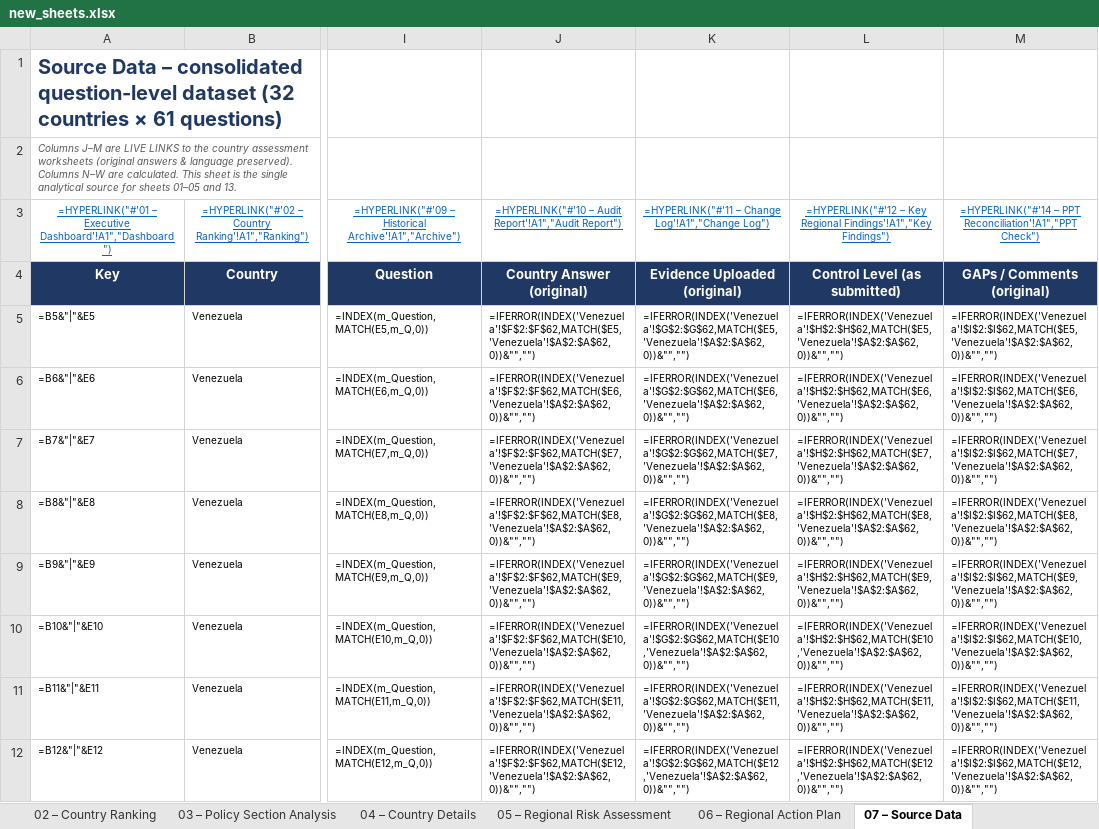
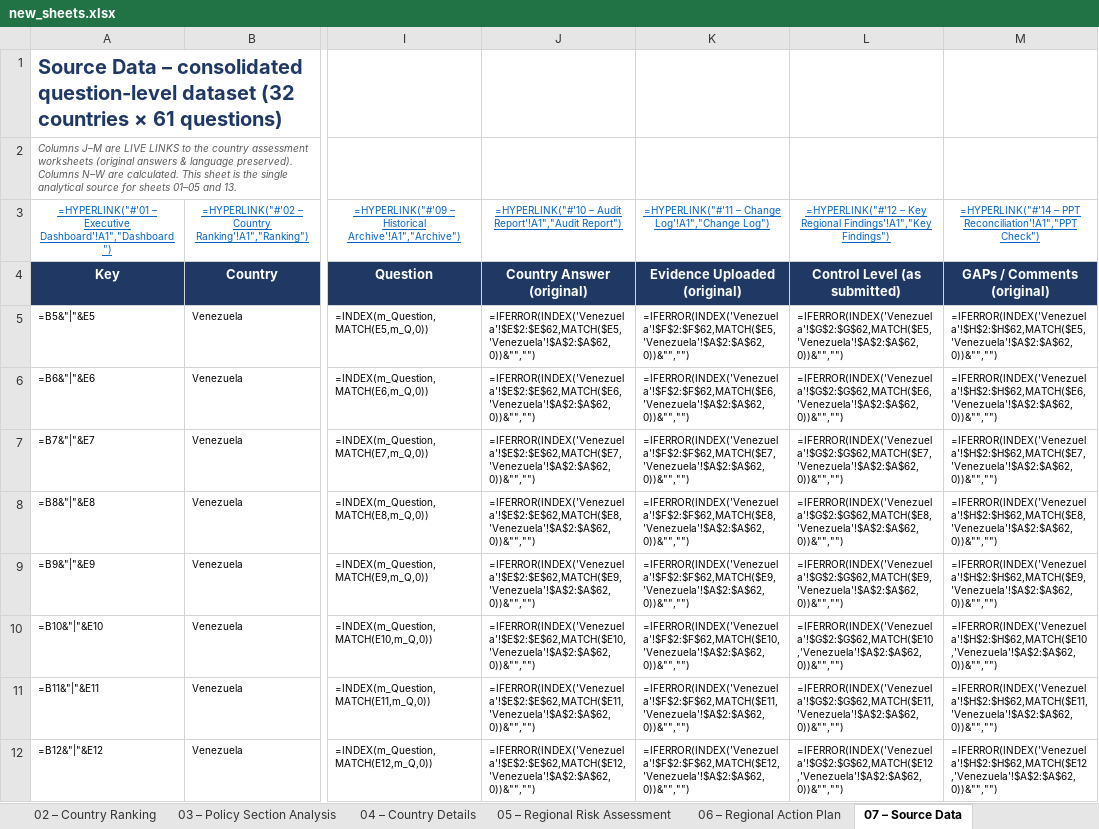
Before and after one commit to garyronquillo1984-dot/warehouse-attendance-pro, an Excel workbook: customs-audit/build/new_sheets.xlsx, sheet 07 – Source Data, drawn as a sheet; only a part is shown, gaps mark what is left out; values as stored, in another font and other column widths than the file's, no borders; formulas without a stored value are shown as written; conditional formats and table styles not drawn; the diff covers the shown part only; the diff names each change by its address in the sheet, - before the commit and + after, or states it on an @@ line.

```diff
--- a/customs-audit/build/new_sheets.xlsx (sheet 07 – Source Data)
+++ b/customs-audit/build/new_sheets.xlsx (sheet 07 – Source Data)
-J5 (Country Answer (original)): =IFERROR(INDEX('Venezuela'!$F$2:$F$62,MATCH($E5,'Venezuela'!$A$2:$A$62,0))&"","")
+J5 (Country Answer (original)): =IFERROR(INDEX('Venezuela'!$E$2:$E$62,MATCH($E5,'Venezuela'!$A$2:$A$62,0))&"","")
-K5 (Evidence Uploaded (original)): =IFERROR(INDEX('Venezuela'!$G$2:$G$62,MATCH($E5,'Venezuela'!$A$2:$A$62,0))&"","")
+K5 (Evidence Uploaded (original)): =IFERROR(INDEX('Venezuela'!$F$2:$F$62,MATCH($E5,'Venezuela'!$A$2:$A$62,0))&"","")
-L5 (Control Level (as submitted)): =IFERROR(INDEX('Venezuela'!$H$2:$H$62,MATCH($E5,'Venezuela'!$A$2:$A$62,0))&"","")
+L5 (Control Level (as submitted)): =IFERROR(INDEX('Venezuela'!$G$2:$G$62,MATCH($E5,'Venezuela'!$A$2:$A$62,0))&"","")
-M5 (GAPs / Comments (original)): =IFERROR(INDEX('Venezuela'!$I$2:$I$62,MATCH($E5,'Venezuela'!$A$2:$A$62,0))&"","")
+M5 (GAPs / Comments (original)): =IFERROR(INDEX('Venezuela'!$H$2:$H$62,MATCH($E5,'Venezuela'!$A$2:$A$62,0))&"","")
-J6 (Country Answer (original)): =IFERROR(INDEX('Venezuela'!$F$2:$F$62,MATCH($E6,'Venezuela'!$A$2:$A$62,0))&"","")
+J6 (Country Answer (original)): =IFERROR(INDEX('Venezuela'!$E$2:$E$62,MATCH($E6,'Venezuela'!$A$2:$A$62,0))&"","")
-K6 (Evidence Uploaded (original)): =IFERROR(INDEX('Venezuela'!$G$2:$G$62,MATCH($E6,'Venezuela'!$A$2:$A$62,0))&"","")
+K6 (Evidence Uploaded (original)): =IFERROR(INDEX('Venezuela'!$F$2:$F$62,MATCH($E6,'Venezuela'!$A$2:$A$62,0))&"","")
-L6 (Control Level (as submitted)): =IFERROR(INDEX('Venezuela'!$H$2:$H$62,MATCH($E6,'Venezuela'!$A$2:$A$62,0))&"","")
+L6 (Control Level (as submitted)): =IFERROR(INDEX('Venezuela'!$G$2:$G$62,MATCH($E6,'Venezuela'!$A$2:$A$62,0))&"","")
-M6 (GAPs / Comments (original)): =IFERROR(INDEX('Venezuela'!$I$2:$I$62,MATCH($E6,'Venezuela'!$A$2:$A$62,0))&"","")
+M6 (GAPs / Comments (original)): =IFERROR(INDEX('Venezuela'!$H$2:$H$62,MATCH($E6,'Venezuela'!$A$2:$A$62,0))&"","")
-J7 (Country Answer (original)): =IFERROR(INDEX('Venezuela'!$F$2:$F$62,MATCH($E7,'Venezuela'!$A$2:$A$62,0))&"","")
+J7 (Country Answer (original)): =IFERROR(INDEX('Venezuela'!$E$2:$E$62,MATCH($E7,'Venezuela'!$A$2:$A$62,0))&"","")
-K7 (Evidence Uploaded (original)): =IFERROR(INDEX('Venezuela'!$G$2:$G$62,MATCH($E7,'Venezuela'!$A$2:$A$62,0))&"","")
+K7 (Evidence Uploaded (original)): =IFERROR(INDEX('Venezuela'!$F$2:$F$62,MATCH($E7,'Venezuela'!$A$2:$A$62,0))&"","")
-L7 (Control Level (as submitted)): =IFERROR(INDEX('Venezuela'!$H$2:$H$62,MATCH($E7,'Venezuela'!$A$2:$A$62,0))&"","")
+L7 (Control Level (as submitted)): =IFERROR(INDEX('Venezuela'!$G$2:$G$62,MATCH($E7,'Venezuela'!$A$2:$A$62,0))&"","")
-M7 (GAPs / Comments (original)): =IFERROR(INDEX('Venezuela'!$I$2:$I$62,MATCH($E7,'Venezuela'!$A$2:$A$62,0))&"","")
+M7 (GAPs / Comments (original)): =IFERROR(INDEX('Venezuela'!$H$2:$H$62,MATCH($E7,'Venezuela'!$A$2:$A$62,0))&"","")
-J8 (Country Answer (original)): =IFERROR(INDEX('Venezuela'!$F$2:$F$62,MATCH($E8,'Venezuela'!$A$2:$A$62,0))&"","")
+J8 (Country Answer (original)): =IFERROR(INDEX('Venezuela'!$E$2:$E$62,MATCH($E8,'Venezuela'!$A$2:$A$62,0))&"","")
-K8 (Evidence Uploaded (original)): =IFERROR(INDEX('Venezuela'!$G$2:$G$62,MATCH($E8,'Venezuela'!$A$2:$A$62,0))&"","")
+K8 (Evidence Uploaded (original)): =IFERROR(INDEX('Venezuela'!$F$2:$F$62,MATCH($E8,'Venezuela'!$A$2:$A$62,0))&"","")
-L8 (Control Level (as submitted)): =IFERROR(INDEX('Venezuela'!$H$2:$H$62,MATCH($E8,'Venezuela'!$A$2:$A$62,0))&"","")
+L8 (Control Level (as submitted)): =IFERROR(INDEX('Venezuela'!$G$2:$G$62,MATCH($E8,'Venezuela'!$A$2:$A$62,0))&"","")
-M8 (GAPs / Comments (original)): =IFERROR(INDEX('Venezuela'!$I$2:$I$62,MATCH($E8,'Venezuela'!$A$2:$A$62,0))&"","")
+M8 (GAPs / Comments (original)): =IFERROR(INDEX('Venezuela'!$H$2:$H$62,MATCH($E8,'Venezuela'!$A$2:$A$62,0))&"","")
-J9 (Country Answer (original)): =IFERROR(INDEX('Venezuela'!$F$2:$F$62,MATCH($E9,'Venezuela'!$A$2:$A$62,0))&"","")
+J9 (Country Answer (original)): =IFERROR(INDEX('Venezuela'!$E$2:$E$62,MATCH($E9,'Venezuela'!$A$2:$A$62,0))&"","")
-K9 (Evidence Uploaded (original)): =IFERROR(INDEX('Venezuela'!$G$2:$G$62,MATCH($E9,'Venezuela'!$A$2:$A$62,0))&"","")
+K9 (Evidence Uploaded (original)): =IFERROR(INDEX('Venezuela'!$F$2:$F$62,MATCH($E9,'Venezuela'!$A$2:$A$62,0))&"","")
-L9 (Control Level (as submitted)): =IFERROR(INDEX('Venezuela'!$H$2:$H$62,MATCH($E9,'Venezuela'!$A$2:$A$62,0))&"","")
+L9 (Control Level (as submitted)): =IFERROR(INDEX('Venezuela'!$G$2:$G$62,MATCH($E9,'Venezuela'!$A$2:$A$62,0))&"","")
-M9 (GAPs / Comments (original)): =IFERROR(INDEX('Venezuela'!$I$2:$I$62,MATCH($E9,'Venezuela'!$A$2:$A$62,0))&"","")
+M9 (GAPs / Comments (original)): =IFERROR(INDEX('Venezuela'!$H$2:$H$62,MATCH($E9,'Venezuela'!$A$2:$A$62,0))&"","")
-J10 (Country Answer (original)): =IFERROR(INDEX('Venezuela'!$F$2:$F$62,MATCH($E10,'Venezuela'!$A$2:$A$62,0))&"","")
+J10 (Country Answer (original)): =IFERROR(INDEX('Venezuela'!$E$2:$E$62,MATCH($E10,'Venezuela'!$A$2:$A$62,0))&"","")
-K10 (Evidence Uploaded (original)): =IFERROR(INDEX('Venezuela'!$G$2:$G$62,MATCH($E10,'Venezuela'!$A$2:$A$62,0))&"","")
+K10 (Evidence Uploaded (original)): =IFERROR(INDEX('Venezuela'!$F$2:$F$62,MATCH($E10,'Venezuela'!$A$2:$A$62,0))&"","")
-L10 (Control Level (as submitted)): =IFERROR(INDEX('Venezuela'!$H$2:$H$62,MATCH($E10,'Venezuela'!$A$2:$A$62,0))&"","")
+L10 (Control Level (as submitted)): =IFERROR(INDEX('Venezuela'!$G$2:$G$62,MATCH($E10,'Venezuela'!$A$2:$A$62,0))&"","")
-M10 (GAPs / Comments (original)): =IFERROR(INDEX('Venezuela'!$I$2:$I$62,MATCH($E10,'Venezuela'!$A$2:$A$62,0))&"","")
+M10 (GAPs / Comments (original)): =IFERROR(INDEX('Venezuela'!$H$2:$H$62,MATCH($E10,'Venezuela'!$A$2:$A$62,0))&"","")
-J11 (Country Answer (original)): =IFERROR(INDEX('Venezuela'!$F$2:$F$62,MATCH($E11,'Venezuela'!$A$2:$A$62,0))&"","")
+J11 (Country Answer (original)): =IFERROR(INDEX('Venezuela'!$E$2:$E$62,MATCH($E11,'Venezuela'!$A$2:$A$62,0))&"","")
-K11 (Evidence Uploaded (original)): =IFERROR(INDEX('Venezuela'!$G$2:$G$62,MATCH($E11,'Venezuela'!$A$2:$A$62,0))&"","")
+K11 (Evidence Uploaded (original)): =IFERROR(INDEX('Venezuela'!$F$2:$F$62,MATCH($E11,'Venezuela'!$A$2:$A$62,0))&"","")
-L11 (Control Level (as submitted)): =IFERROR(INDEX('Venezuela'!$H$2:$H$62,MATCH($E11,'Venezuela'!$A$2:$A$62,0))&"","")
+L11 (Control Level (as submitted)): =IFERROR(INDEX('Venezuela'!$G$2:$G$62,MATCH($E11,'Venezuela'!$A$2:$A$62,0))&"","")
-M11 (GAPs / Comments (original)): =IFERROR(INDEX('Venezuela'!$I$2:$I$62,MATCH($E11,'Venezuela'!$A$2:$A$62,0))&"","")
+M11 (GAPs / Comments (original)): =IFERROR(INDEX('Venezuela'!$H$2:$H$62,MATCH($E11,'Venezuela'!$A$2:$A$62,0))&"","")
-J12 (Country Answer (original)): =IFERROR(INDEX('Venezuela'!$F$2:$F$62,MATCH($E12,'Venezuela'!$A$2:$A$62,0))&"","")
+J12 (Country Answer (original)): =IFERROR(INDEX('Venezuela'!$E$2:$E$62,MATCH($E12,'Venezuela'!$A$2:$A$62,0))&"","")
-K12 (Evidence Uploaded (original)): =IFERROR(INDEX('Venezuela'!$G$2:$G$62,MATCH($E12,'Venezuela'!$A$2:$A$62,0))&"","")
+K12 (Evidence Uploaded (original)): =IFERROR(INDEX('Venezuela'!$F$2:$F$62,MATCH($E12,'Venezuela'!$A$2:$A$62,0))&"","")
-L12 (Control Level (as submitted)): =IFERROR(INDEX('Venezuela'!$H$2:$H$62,MATCH($E12,'Venezuela'!$A$2:$A$62,0))&"","")
+L12 (Control Level (as submitted)): =IFERROR(INDEX('Venezuela'!$G$2:$G$62,MATCH($E12,'Venezuela'!$A$2:$A$62,0))&"","")
-M12 (GAPs / Comments (original)): =IFERROR(INDEX('Venezuela'!$I$2:$I$62,MATCH($E12,'Venezuela'!$A$2:$A$62,0))&"","")
+M12 (GAPs / Comments (original)): =IFERROR(INDEX('Venezuela'!$H$2:$H$62,MATCH($E12,'Venezuela'!$A$2:$A$62,0))&"","")
```
Also changed, not shown: 1432 edited cells elsewhere in this sheet, sheet 10 – Audit Report, sheet 11 – Change Log, sheet 08 – Config & Methodology, other sheet tabs, 42 other files.
